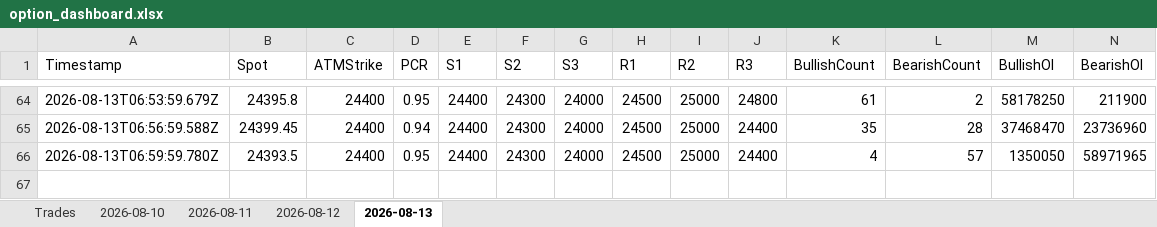
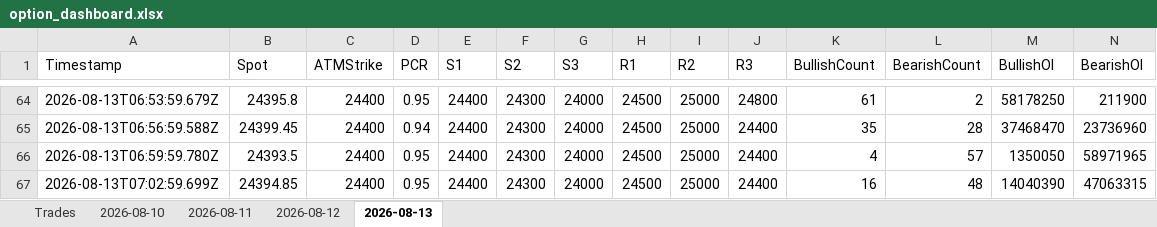
Before and after one commit to ravichandrant1697/option-dashboard, an Excel workbook: option_dashboard.xlsx, sheet 2026-08-13, drawn as a sheet; only a part is shown, gaps mark what is left out; values as stored, in another font and other column widths than the file's, no borders; rows hold the shown columns only; the diff names each change by its address in the sheet, - before the commit and + after, or states it on an @@ line.

Commit message:
state: session end 2026-08-13T07:05Z

```diff
--- a/option_dashboard.xlsx (sheet 2026-08-13)
+++ b/option_dashboard.xlsx (sheet 2026-08-13)
+row 67: 2026-08-13T07:02:59.699Z | 24394.85 | 24400 | 0.95 | 24400 | 24300 | 24000 | 24500 | 25000 | 24400 | 16 | 48 | 14040390 | 47063315
```
